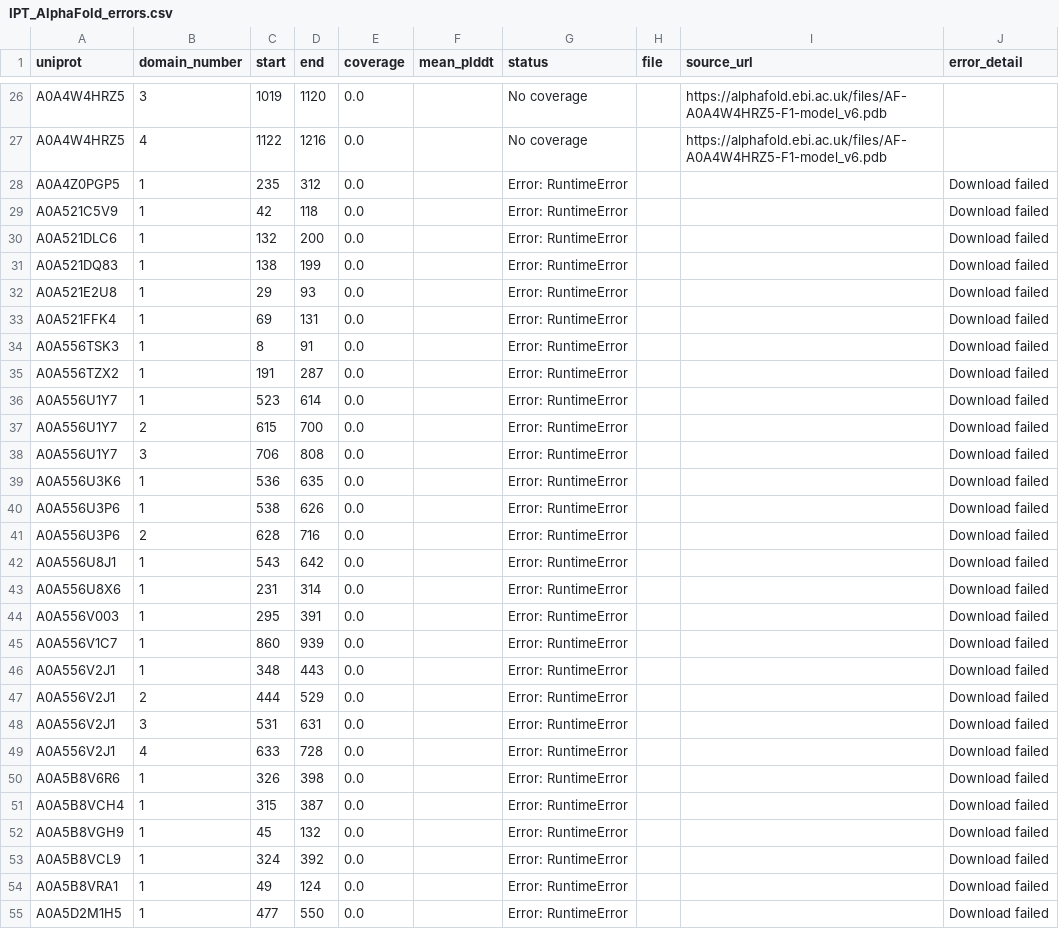
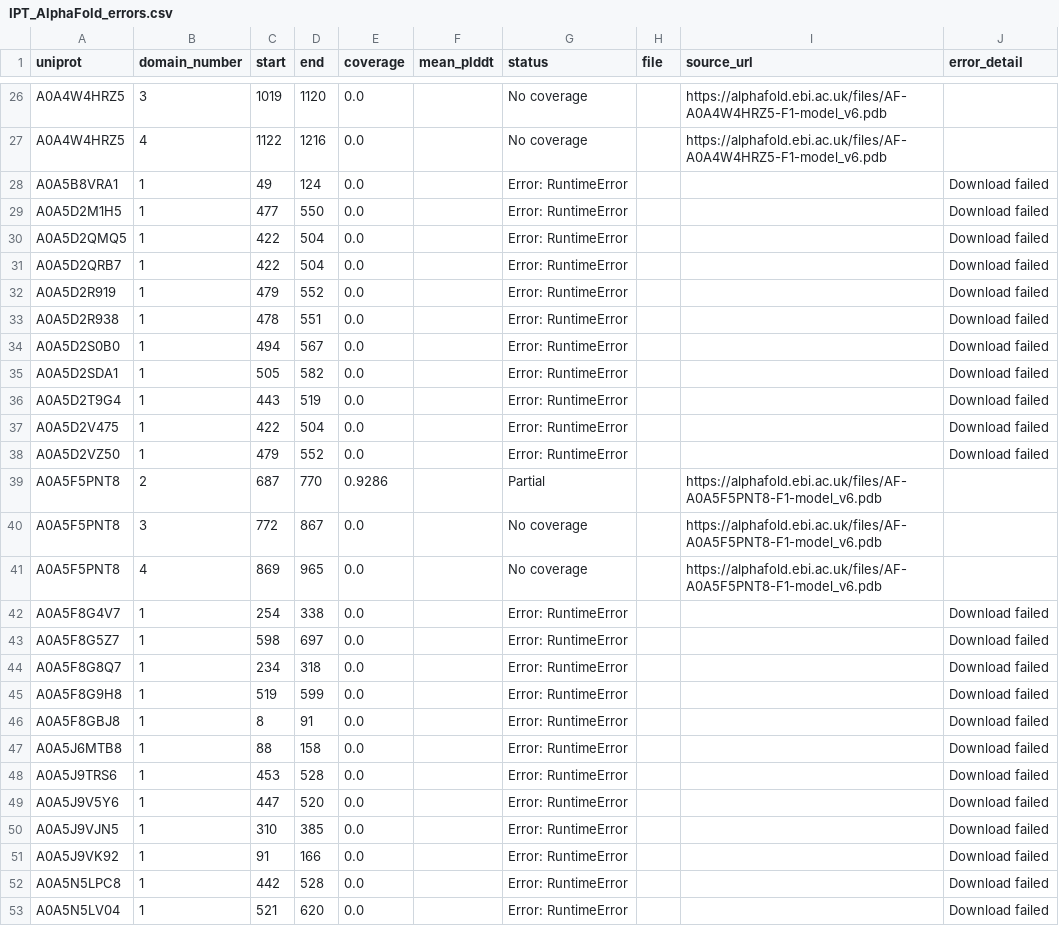
Before and after one commit to NephVar/IPT, a CSV file: metadata/IPT_AlphaFold_errors.csv, drawn as a sheet; only a part is shown, gaps mark what is left out; the shorter side is filled out with more unchanged rows; the diff names each change by its address in the sheet, - before the commit and + after, or states it on an @@ line.

```diff
--- a/metadata/IPT_AlphaFold_errors.csv
+++ b/metadata/IPT_AlphaFold_errors.csv
-row 28: A0A4Z0PGP5 | 1 | 235 | 312 | 0.0 |  | Error: RuntimeError |  |  | Download failed
-row 29: A0A521C5V9 | 1 | 42 | 118 | 0.0 |  | Error: RuntimeError |  |  | Download failed
-row 30: A0A521DLC6 | 1 | 132 | 200 | 0.0 |  | Error: RuntimeError |  |  | Download failed
-row 31: A0A521DQ83 | 1 | 138 | 199 | 0.0 |  | Error: RuntimeError |  |  | Download failed
-row 32: A0A521E2U8 | 1 | 29 | 93 | 0.0 |  | Error: RuntimeError |  |  | Download failed
-row 33: A0A521FFK4 | 1 | 69 | 131 | 0.0 |  | Error: RuntimeError |  |  | Download failed
-row 34: A0A556TSK3 | 1 | 8 | 91 | 0.0 |  | Error: RuntimeError |  |  | Download failed
-row 35: A0A556TZX2 | 1 | 191 | 287 | 0.0 |  | Error: RuntimeError |  |  | Download failed
-row 36: A0A556U1Y7 | 1 | 523 | 614 | 0.0 |  | Error: RuntimeError |  |  | Download failed
-row 37: A0A556U1Y7 | 2 | 615 | 700 | 0.0 |  | Error: RuntimeError |  |  | Download failed
-row 38: A0A556U1Y7 | 3 | 706 | 808 | 0.0 |  | Error: RuntimeError |  |  | Download failed
-row 39: A0A556U3K6 | 1 | 536 | 635 | 0.0 |  | Error: RuntimeError |  |  | Download failed
-row 40: A0A556U3P6 | 1 | 538 | 626 | 0.0 |  | Error: RuntimeError |  |  | Download failed
-row 41: A0A556U3P6 | 2 | 628 | 716 | 0.0 |  | Error: RuntimeError |  |  | Download failed
-row 42: A0A556U8J1 | 1 | 543 | 642 | 0.0 |  | Error: RuntimeError |  |  | Download failed
-row 43: A0A556U8X6 | 1 | 231 | 314 | 0.0 |  | Error: RuntimeError |  |  | Download failed
-row 44: A0A556V003 | 1 | 295 | 391 | 0.0 |  | Error: RuntimeError |  |  | Download failed
-row 45: A0A556V1C7 | 1 | 860 | 939 | 0.0 |  | Error: RuntimeError |  |  | Download failed
-row 46: A0A556V2J1 | 1 | 348 | 443 | 0.0 |  | Error: RuntimeError |  |  | Download failed
-row 47: A0A556V2J1 | 2 | 444 | 529 | 0.0 |  | Error: RuntimeError |  |  | Download failed
-row 48: A0A556V2J1 | 3 | 531 | 631 | 0.0 |  | Error: RuntimeError |  |  | Download failed
-row 49: A0A556V2J1 | 4 | 633 | 728 | 0.0 |  | Error: RuntimeError |  |  | Download failed
-row 50: A0A5B8V6R6 | 1 | 326 | 398 | 0.0 |  | Error: RuntimeError |  |  | Download failed
-row 51: A0A5B8VCH4 | 1 | 315 | 387 | 0.0 |  | Error: RuntimeError |  |  | Download failed
-row 52: A0A5B8VGH9 | 1 | 45 | 132 | 0.0 |  | Error: RuntimeError |  |  | Download failed
-row 53: A0A5B8VCL9 | 1 | 324 | 392 | 0.0 |  | Error: RuntimeError |  |  | Download failed
```
Also changed, not shown: metadata/IPT_AlphaFold_recovery_attempts.csv, 28 other files.
